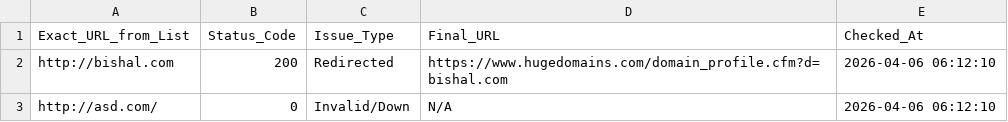
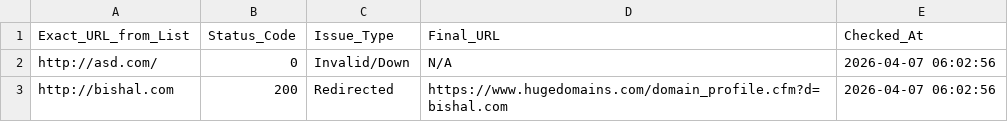
Before and after one commit to 3nochele/random, a CSV file: detailed_status.csv, drawn as a sheet.

```diff
--- a/detailed_status.csv
+++ b/detailed_status.csv
@@ -1,3 +1,3 @@
 Exact_URL_from_List,Status_Code,Issue_Type,Final_URL,Checked_At
-http://bishal.com,200,Redirected,https://www.hugedomains.com/domain_profile.cfm?d=bishal.com,2026-04-06 06:12:10
-http://asd.com/,0,Invalid/Down,N/A,2026-04-06 06:12:10
+http://asd.com/,0,Invalid/Down,N/A,2026-04-07 06:02:56
+http://bishal.com,200,Redirected,https://www.hugedomains.com/domain_profile.cfm?d=bishal.com,2026-04-07 06:02:56
```
Also changed, not shown: 1 other file.
